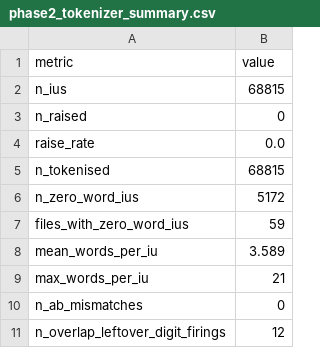
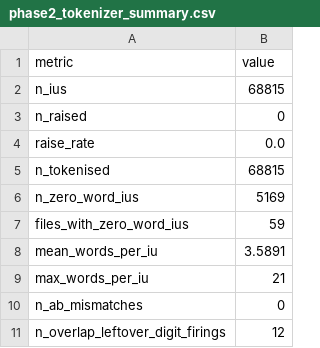
Before and after one commit to klimpe/llm-segmentation-eval, a CSV file: reports/phase2_tokenizer_summary.csv, drawn as a sheet.

```diff
--- a/reports/phase2_tokenizer_summary.csv
+++ b/reports/phase2_tokenizer_summary.csv
@@ -5,5 +5,5 @@ raise_rate,0.0
 n_tokenised,68815
-n_zero_word_ius,5172
+n_zero_word_ius,5169
 files_with_zero_word_ius,59
-mean_words_per_iu,3.589
+mean_words_per_iu,3.5891
 max_words_per_iu,21
```
Also changed, not shown: reports/phase2_per_file_stats.csv, reports/phase2_per_file_stats_summary.csv, 16 other files.
